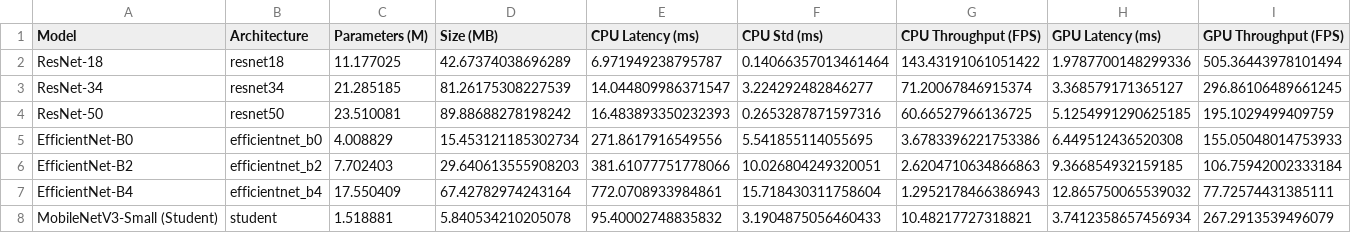
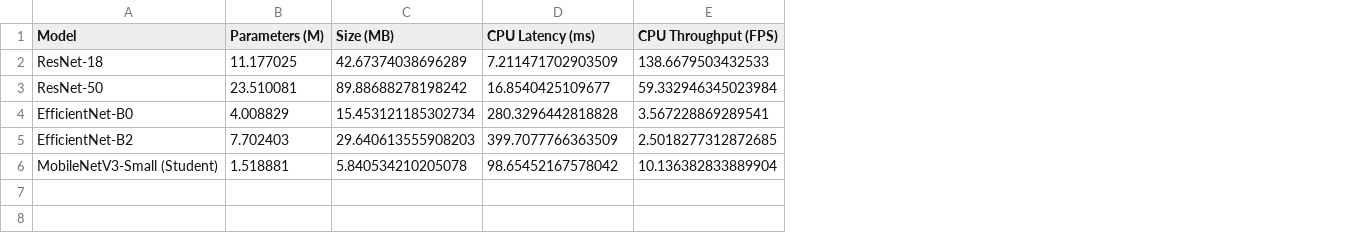
Before and after one commit to rah-ds/Melanoma-Detection-with-Knowledge-Distillation, a CSV file: artifacts/tbls/01_baselines/latency_benchmarks.csv, drawn as a sheet; removed rows and columns are numbered as before the commit, all else as after; the diff names each change by its address in the sheet, - before the commit and + after, or states it on an @@ line.

```diff
--- a/artifacts/tbls/01_baselines/latency_benchmarks.csv
+++ b/artifacts/tbls/01_baselines/latency_benchmarks.csv
-column B (Architecture), row 2: resnet18; rows 4-6: resnet50 | efficientnet_b0 | efficientnet_b2; row 8: student
-column F (CPU Std (ms)), row 2: 0.14066357013461464; rows 4-6: 0.2653287871597316 | 5.541855114055695 | 10.026804249320051; row 8: 3.1904875056460433
-column H (GPU Latency (ms)), row 2: 1.9787700148299336; rows 4-6: 5.1254991290625185 | 6.449512436520308 | 9.366854932159185; row 8: 3.7412358657456934
-column I (GPU Throughput (FPS)), row 2: 505.36443978101494; rows 4-6: 195.1029499409759 | 155.05048014753933 | 106.75942002333184; row 8: 267.2913539496079
-D2 (CPU Latency (ms)): 6.971949238795787
+D2 (CPU Latency (ms)): 7.211471702903509
-E2 (CPU Throughput (FPS)): 143.43191061051422
+E2 (CPU Throughput (FPS)): 138.6679503432533
-row 3: ResNet-34 | resnet34 | 21.285185 | 81.26175308227539 | 14.044809986371547 | 3.224292482846277 | 71.20067846915374 | 3.368579171365127 | 296.86106489661245
-D3 (CPU Latency (ms)): 16.483893350232393
+D3 (CPU Latency (ms)): 16.8540425109677
-E3 (CPU Throughput (FPS)): 60.66527966136725
+E3 (CPU Throughput (FPS)): 59.332946345023984
-D4 (CPU Latency (ms)): 271.8617916549556
+D4 (CPU Latency (ms)): 280.3296442818828
-E4 (CPU Throughput (FPS)): 3.6783396221753386
+E4 (CPU Throughput (FPS)): 3.567228869289541
-D5 (CPU Latency (ms)): 381.61077751778066
+D5 (CPU Latency (ms)): 399.7077766363509
-E5 (CPU Throughput (FPS)): 2.6204710634866863
+E5 (CPU Throughput (FPS)): 2.5018277312872685
-row 7: EfficientNet-B4 | efficientnet_b4 | 17.550409 | 67.42782974243164 | 772.0708933984861 | 15.718430311758604 | 1.2952178466386943 | 12.865750065539032 | 77.72574431385111
-D6 (CPU Latency (ms)): 95.40002748835832
+D6 (CPU Latency (ms)): 98.65452167578042
-E6 (CPU Throughput (FPS)): 10.48217727318821
+E6 (CPU Throughput (FPS)): 10.136382833889904
```
Also changed, not shown: artifacts/tbls/01_baselines/complete_benchmark_results.csv, artifacts/tbls/01_baselines/holdout_evaluation_results.csv, 34 other files.
